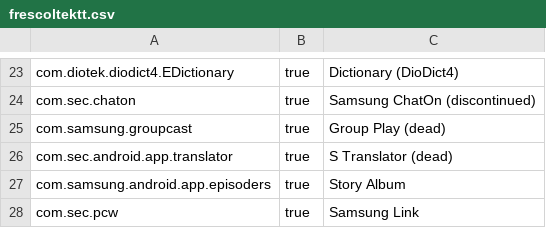
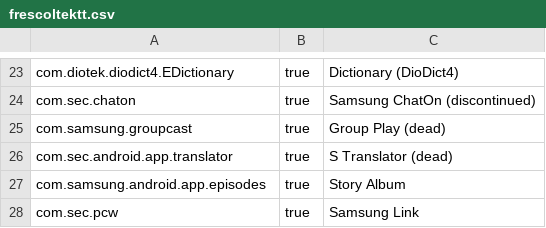
Before and after one commit to ericswpark/android-decrapifier, a CSV file: example/frescoltektt.csv, drawn as a sheet; only a part is shown, gaps mark what is left out.

Commit message:
frescoltektt: Story Album identifier typo

```diff
--- a/example/frescoltektt.csv
+++ b/example/frescoltektt.csv
@@ -26,3 +26,3 @@ com.samsung.groupcast,true,Group Play (dead)
 com.sec.android.app.translator,true,S Translator (dead)
-com.samsung.android.app.episoders,true,Story Album
+com.samsung.android.app.episodes,true,Story Album
 com.sec.pcw,true,Samsung Link
```
